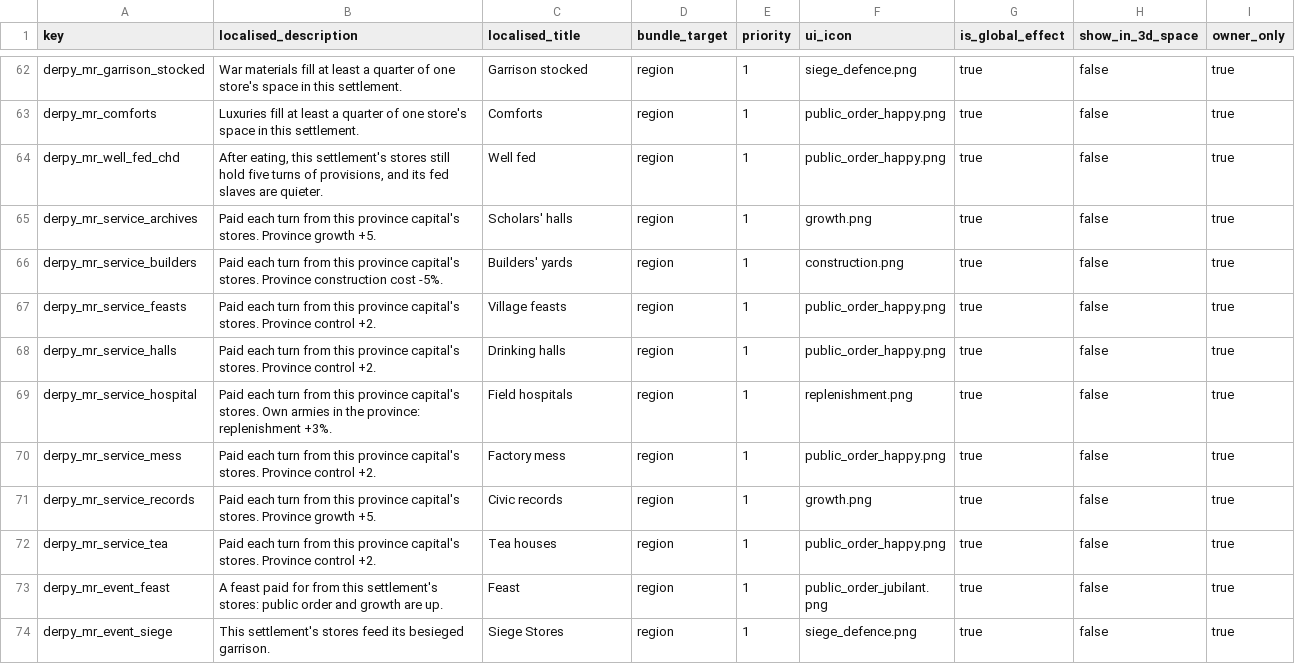
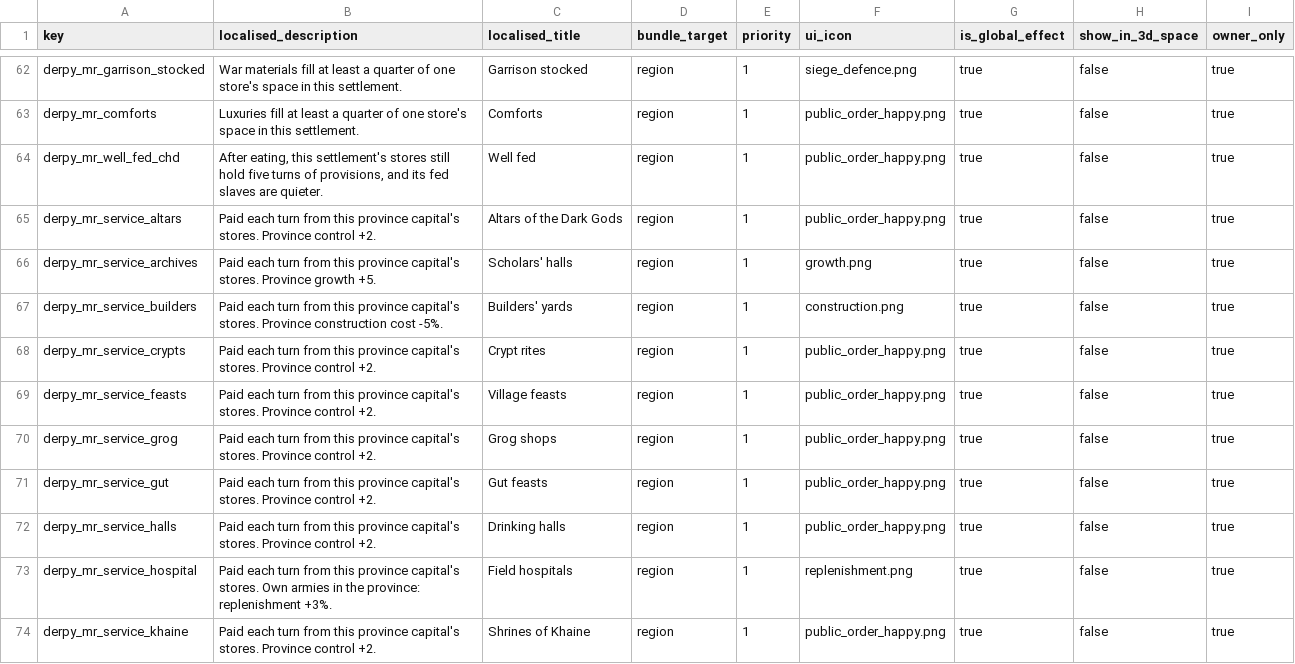
Before and after one commit to DerpyNewb/derpy-resource-overhaul, a TSV file: Modding Files/source/resource_overhaul/effect_bundles_tables__derpy_more_resources.tsv, drawn as a sheet; only a part is shown, gaps mark what is left out; the shorter side is filled out with more unchanged rows; the diff covers the shown part only.

```diff
--- a/Modding Files/source/resource_overhaul/effect_bundles_tables__derpy_more_resources.tsv
+++ b/Modding Files/source/resource_overhaul/effect_bundles_tables__derpy_more_resources.tsv
@@ -64,6 +64,11 @@ derpy_mr_comforts	Luxuries fill at least a quarter of one store's space in this
 derpy_mr_well_fed_chd	After eating, this settlement's stores still hold five turns of provisions, and its fed slaves are quieter.	Well fed	region	1	public_order_happy.png	true	false	true
+derpy_mr_service_altars	Paid each turn from this province capital's stores. Province control +2.	Altars of the Dark Gods	region	1	public_order_happy.png	true	false	true
 derpy_mr_service_archives	Paid each turn from this province capital's stores. Province growth +5.	Scholars' halls	region	1	growth.png	true	false	true
 derpy_mr_service_builders	Paid each turn from this province capital's stores. Province construction cost -5%.	Builders' yards	region	1	construction.png	true	false	true
+derpy_mr_service_crypts	Paid each turn from this province capital's stores. Province control +2.	Crypt rites	region	1	public_order_happy.png	true	false	true
 derpy_mr_service_feasts	Paid each turn from this province capital's stores. Province control +2.	Village feasts	region	1	public_order_happy.png	true	false	true
+derpy_mr_service_grog	Paid each turn from this province capital's stores. Province control +2.	Grog shops	region	1	public_order_happy.png	true	false	true
+derpy_mr_service_gut	Paid each turn from this province capital's stores. Province control +2.	Gut feasts	region	1	public_order_happy.png	true	false	true
 derpy_mr_service_halls	Paid each turn from this province capital's stores. Province control +2.	Drinking halls	region	1	public_order_happy.png	true	false	true
 derpy_mr_service_hospital	Paid each turn from this province capital's stores. Own armies in the province: replenishment +3%.	Field hospitals	region	1	replenishment.png	true	false	true
+derpy_mr_service_khaine	Paid each turn from this province capital's stores. Province control +2.	Shrines of Khaine	region	1	public_order_happy.png	true	false	true
```
Also changed, not shown: 15 added rows elsewhere in this file, Modding Files/source/resource_overhaul/effect_bundles_to_effects_junctions_tables__derpy_more_resources.tsv, Modding Files/source/resource_overhaul/loc__derpy_more_resources.tsv, 18 other files.
